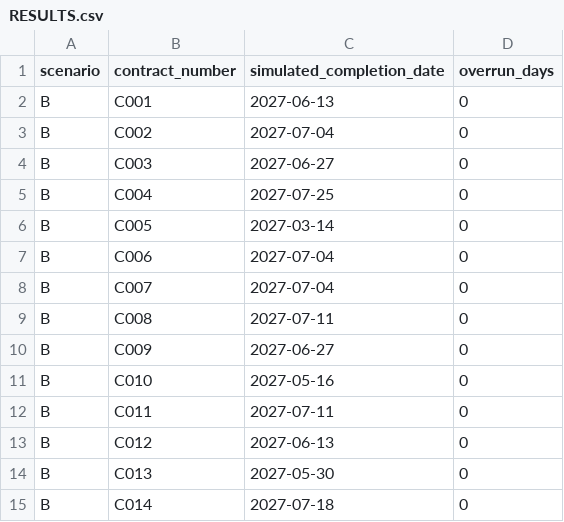
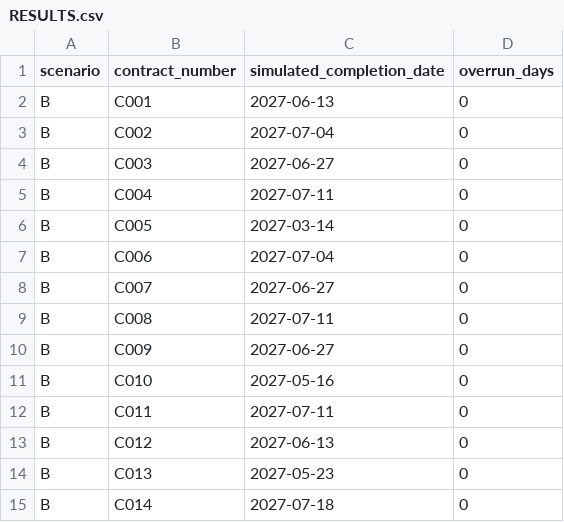
Before and after one commit to louistaii/Sincro, a CSV file: out/optimal-b/RESULTS.csv, drawn as a sheet.

```diff
--- a/out/optimal-b/RESULTS.csv
+++ b/out/optimal-b/RESULTS.csv
@@ -4,6 +4,6 @@ B,C002,2027-07-04,0
 B,C003,2027-06-27,0
-B,C004,2027-07-25,0
+B,C004,2027-07-11,0
 B,C005,2027-03-14,0
 B,C006,2027-07-04,0
-B,C007,2027-07-04,0
+B,C007,2027-06-27,0
 B,C008,2027-07-11,0
@@ -13,3 +13,3 @@ B,C011,2027-07-11,0
 B,C012,2027-06-13,0
-B,C013,2027-05-30,0
+B,C013,2027-05-23,0
 B,C014,2027-07-18,0
```
Also changed, not shown: out/optimal-a/SCHEDULE_ACCESS.csv, out/optimal-a/SCHEDULE_OCCUPANCY.csv, 12 other files.
